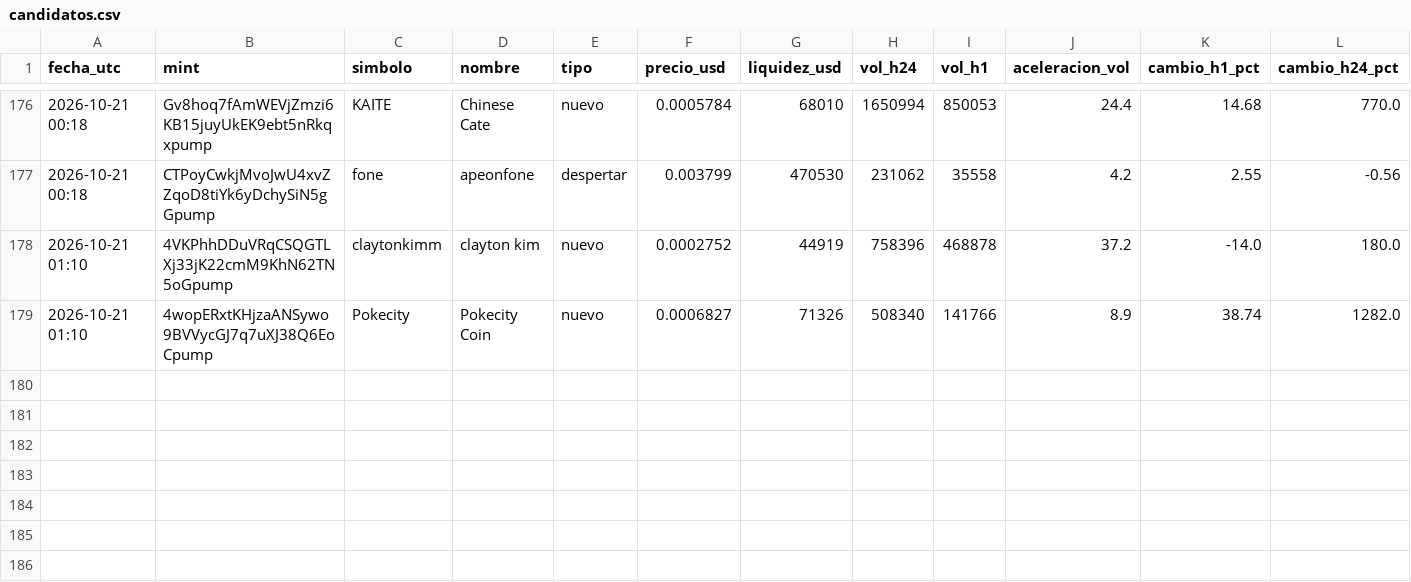
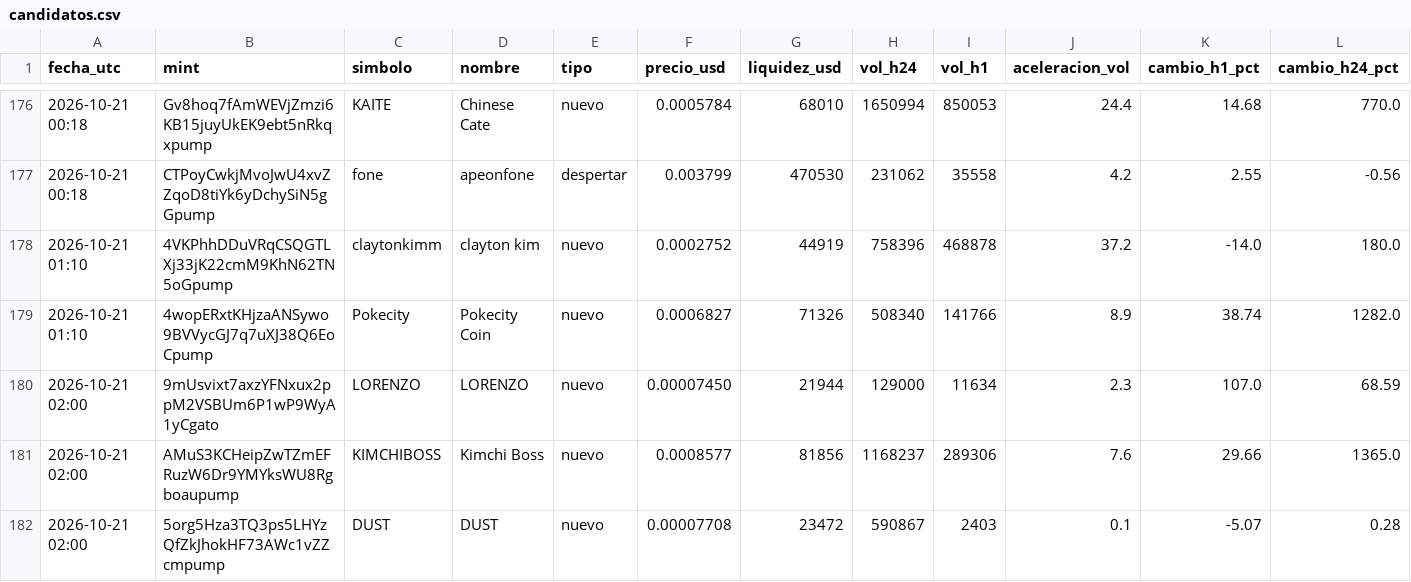
Before and after one commit to romeroyair9977-design/memecoins, a CSV file: data/candidatos.csv, drawn as a sheet; only a part is shown, gaps mark what is left out; rows hold the shown columns only; the diff names each change by its address in the sheet, - before the commit and + after, or states it on an @@ line.

```diff
--- a/data/candidatos.csv
+++ b/data/candidatos.csv
+row 180: 2026-10-21 02:00 | 9mUsvixt7axzYFNxux2ppM2VSBUm6P1wP9WyA1yCgato | LORENZO | LORENZO | nuevo | 0.00007450 | 21944 | 129000 | 11634 | 2.3 | 107.0 | 68.59
+row 181: 2026-10-21 02:00 | AMuS3KCHeipZwTZmEFRuzW6Dr9YMYksWU8Rgboaupump | KIMCHIBOSS | Kimchi Boss | nuevo | 0.0008577 | 81856 | 1168237 | 289306 | 7.6 | 29.66 | 1365.0
+row 182: 2026-10-21 02:00 | 5org5Hza3TQ3ps5LHYzQfZkJhokHF73AWc1vZZcmpump | DUST | DUST | nuevo | 0.00007708 | 23472 | 590867 | 2403 | 0.1 | -5.07 | 0.28
```
Also changed, not shown: data/paper_balance.csv, 1 other file.
